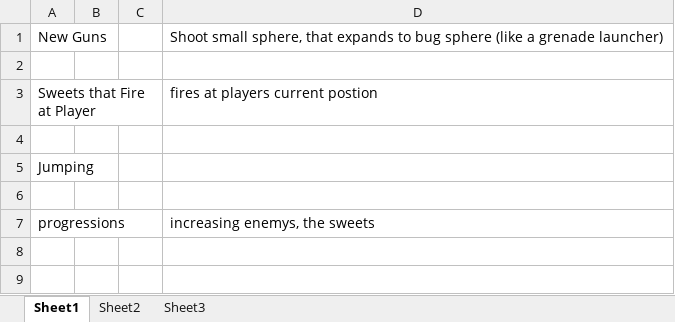
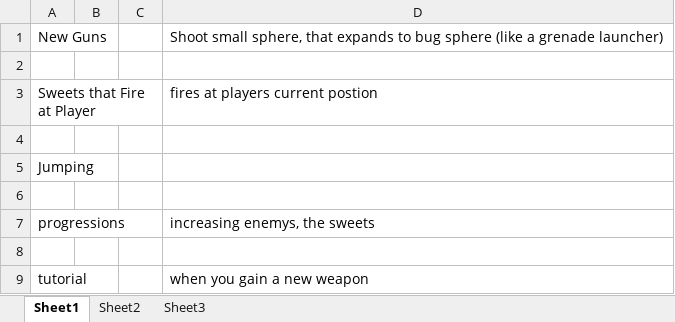
Before and after one commit to Beenman500/ZombieShooterMod, an Excel workbook: Mod Ideas.xlsx, sheet Sheet1, drawn as a sheet; values as stored, in another font and other column widths than the file's, no borders; the diff names each change by its address in the sheet, - before the commit and + after, or states it on an @@ line.

Commit message:
more ideas

```diff
--- a/Mod Ideas.xlsx (sheet Sheet1)
+++ b/Mod Ideas.xlsx (sheet Sheet1)
+row 8: (empty)
+row 9: tutorial |  |  | when you gain a new weapon
```
